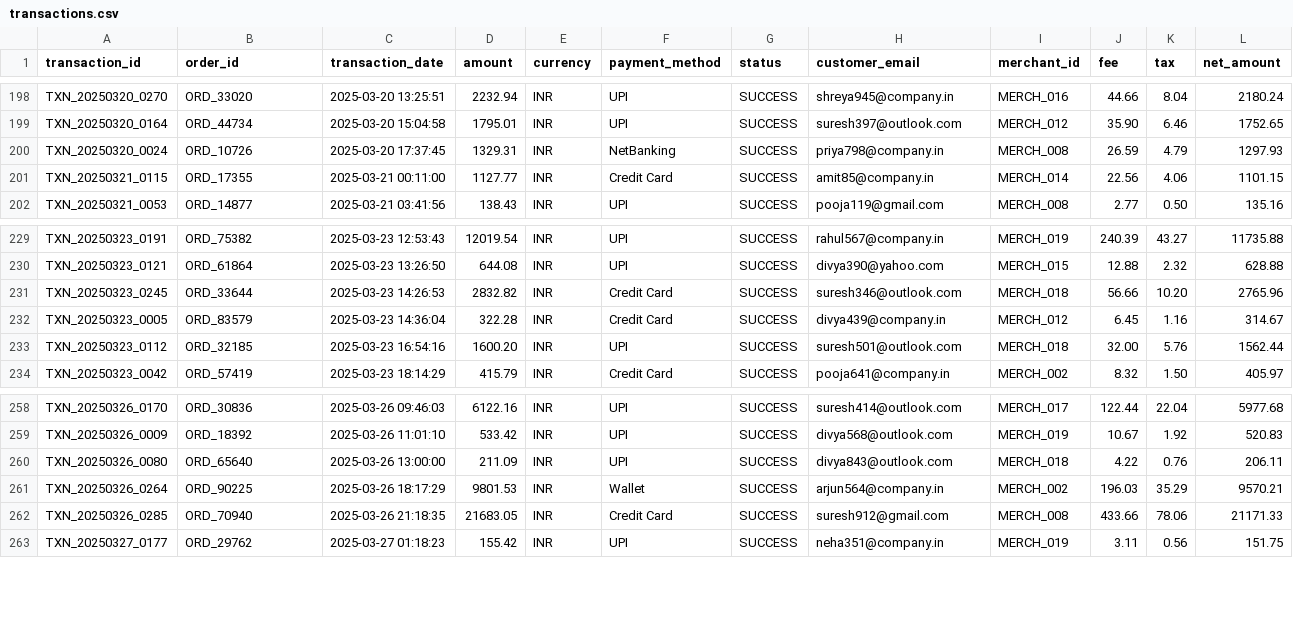
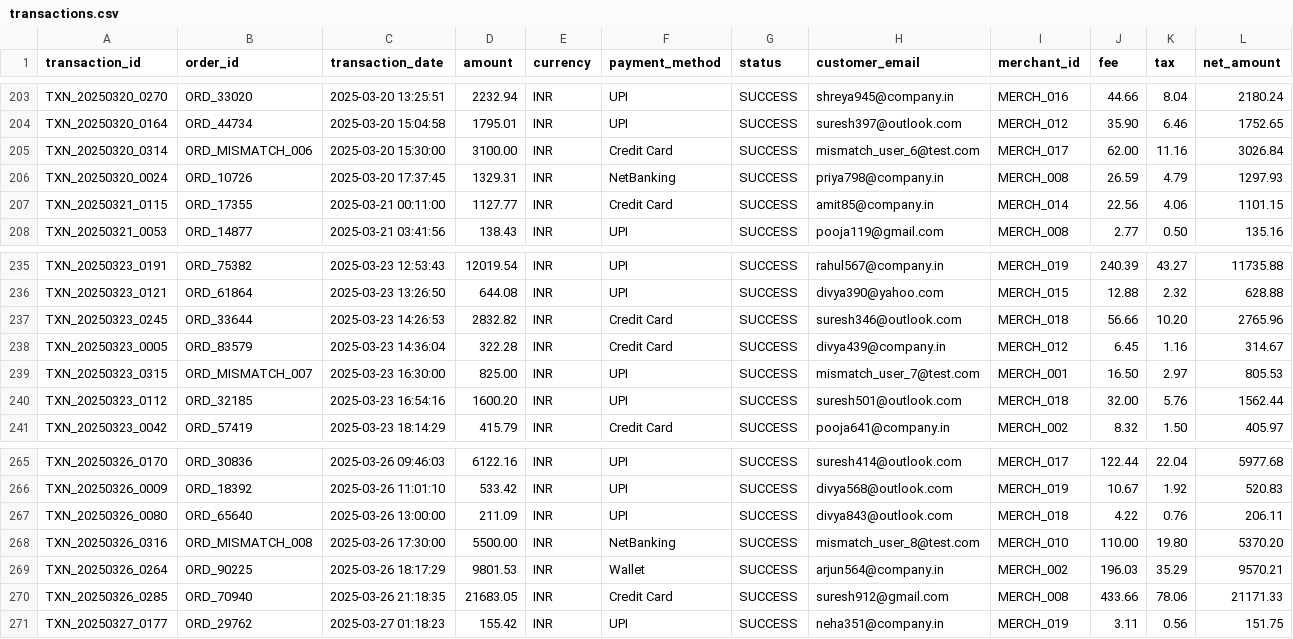
Before and after one commit to SAHIL511-JJ/OneLab-assessment, a CSV file: data/transactions.csv, drawn as a sheet; only a part is shown, gaps mark what is left out; the diff covers the shown part only; the diff names each change by its address in the sheet, - before the commit and + after, or states it on an @@ line.

```diff
--- a/data/transactions.csv
+++ b/data/transactions.csv
+row 205: TXN_20250320_0314 | ORD_MISMATCH_006 | 2025-03-20 15:30:00 | 3100.00 | INR | Credit Card | SUCCESS | mismatch_user_6@test.com | MERCH_017 | 62.00 | 11.16 | 3026.84
+row 239: TXN_20250323_0315 | ORD_MISMATCH_007 | 2025-03-23 16:30:00 | 825.00 | INR | UPI | SUCCESS | mismatch_user_7@test.com | MERCH_001 | 16.50 | 2.97 | 805.53
+row 268: TXN_20250326_0316 | ORD_MISMATCH_008 | 2025-03-26 17:30:00 | 5500.00 | INR | NetBanking | SUCCESS | mismatch_user_8@test.com | MERCH_010 | 110.00 | 19.80 | 5370.20
```
Also changed, not shown: 5 added rows elsewhere in this file, dashboard/data/bank_settlements.csv, data/bank_settlements.csv, 11 other files.
